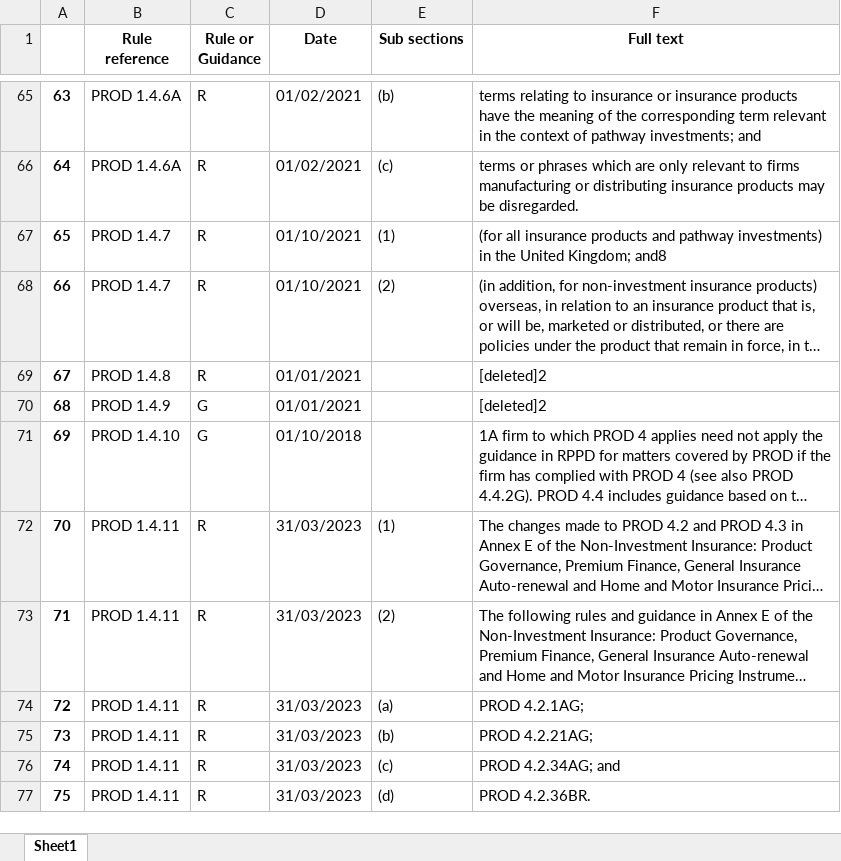
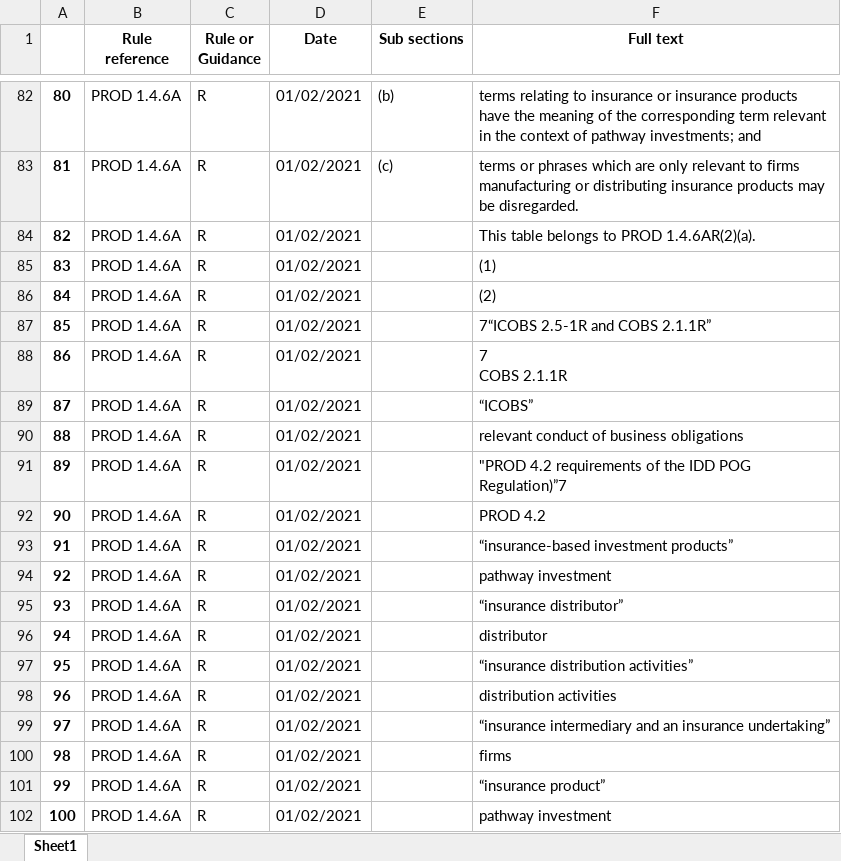
Before and after one commit to nsilz44/FCASiteScraper, an Excel workbook: output1.xlsx, sheet Sheet1, drawn as a sheet; only a part is shown, gaps mark what is left out; the shorter side is filled out with more unchanged rows; long unchanged cells end in …; values as stored, in another font and other column widths than the file's, no borders; ↵ is a line break in a cell; the diff covers the shown part only; the diff names each change by its address in the sheet, - before the commit and + after, or states it on an @@ line.

```diff
--- a/output1.xlsx (sheet Sheet1)
+++ b/output1.xlsx (sheet Sheet1)
@@ column A renumbered from row 5 down @@
+row 84: 82 | PROD 1.4.6A | R | 01/02/2021 |  | This table belongs to PROD 1.4.6AR(2)(a).
+row 85: 83 | PROD 1.4.6A | R | 01/02/2021 |  | (1)
+row 86: 84 | PROD 1.4.6A | R | 01/02/2021 |  | (2)
+row 87: 85 | PROD 1.4.6A | R | 01/02/2021 |  | 7“ICOBS 2.5-1R and COBS 2.1.1R”
+row 88: 86 | PROD 1.4.6A | R | 01/02/2021 |  | 7 ↵ COBS 2.1.1R
+row 89: 87 | PROD 1.4.6A | R | 01/02/2021 |  | “ICOBS”
+row 90: 88 | PROD 1.4.6A | R | 01/02/2021 |  | relevant conduct of business obligations
+row 91: 89 | PROD 1.4.6A | R | 01/02/2021 |  | "PROD 4.2 requirements of the IDD POG Regulation)”7
+row 92: 90 | PROD 1.4.6A | R | 01/02/2021 |  | PROD 4.2
+row 93: 91 | PROD 1.4.6A | R | 01/02/2021 |  | “insurance-based investment products”
+row 94: 92 | PROD 1.4.6A | R | 01/02/2021 |  | pathway investment
+row 95: 93 | PROD 1.4.6A | R | 01/02/2021 |  | “insurance distributor”
+row 96: 94 | PROD 1.4.6A | R | 01/02/2021 |  | distributor
+row 97: 95 | PROD 1.4.6A | R | 01/02/2021 |  | “insurance distribution activities”
+row 98: 96 | PROD 1.4.6A | R | 01/02/2021 |  | distribution activities
+row 99: 97 | PROD 1.4.6A | R | 01/02/2021 |  | “insurance intermediary and an insurance undertaking”
+row 100: 98 | PROD 1.4.6A | R | 01/02/2021 |  | firms
+row 101: 99 | PROD 1.4.6A | R | 01/02/2021 |  | “insurance product”
+row 102: 100 | PROD 1.4.6A | R | 01/02/2021 |  | pathway investment
```
Also changed, not shown: 33 added rows elsewhere in this sheet, output4.xlsx, output7.xlsx, 5 other files.
